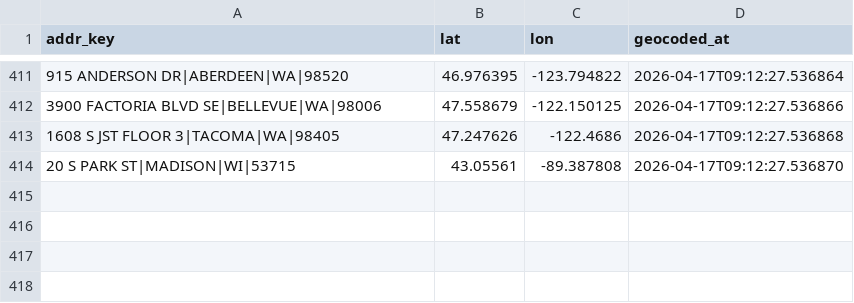
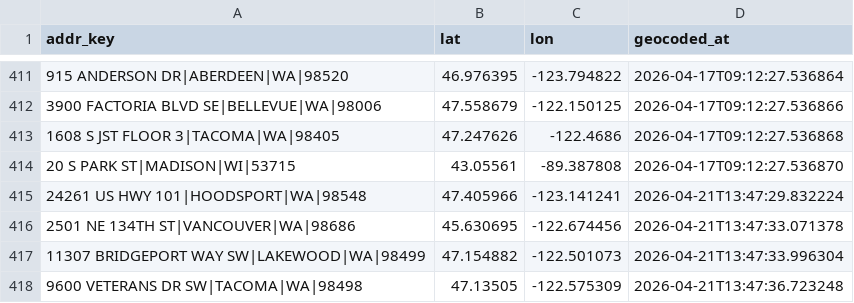
Before and after one commit to mconnor27/RadiantCare_Clinical, a CSV file: data/geocode_addr_cache.csv, drawn as a sheet; only a part is shown, gaps mark what is left out; the diff names each change by its address in the sheet, - before the commit and + after, or states it on an @@ line.

```diff
--- a/data/geocode_addr_cache.csv
+++ b/data/geocode_addr_cache.csv
+row 415: 24261 US HWY 101|HOODSPORT|WA|98548 | 47.405966 | -123.141241 | 2026-04-21T13:47:29.832224
+row 416: 2501 NE 134TH ST|VANCOUVER|WA|98686 | 45.630695 | -122.674456 | 2026-04-21T13:47:33.071378
+row 417: 11307 BRIDGEPORT WAY SW|LAKEWOOD|WA|98499 | 47.154882 | -122.501073 | 2026-04-21T13:47:33.996304
+row 418: 9600 VETERANS DR SW|TACOMA|WA|98498 | 47.13505 | -122.575309 | 2026-04-21T13:47:36.723248
```
Also changed, not shown: 26 other files.
